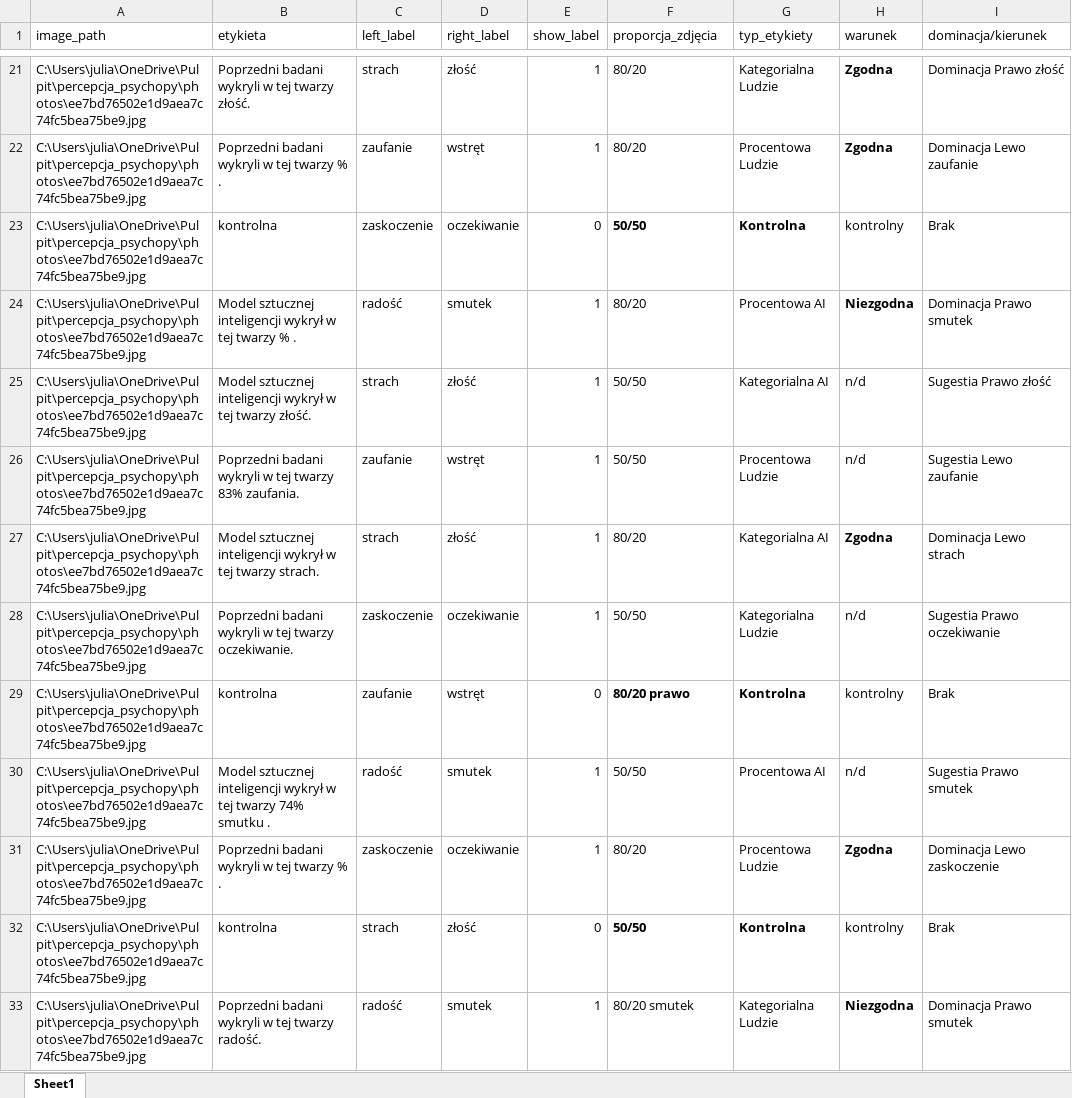
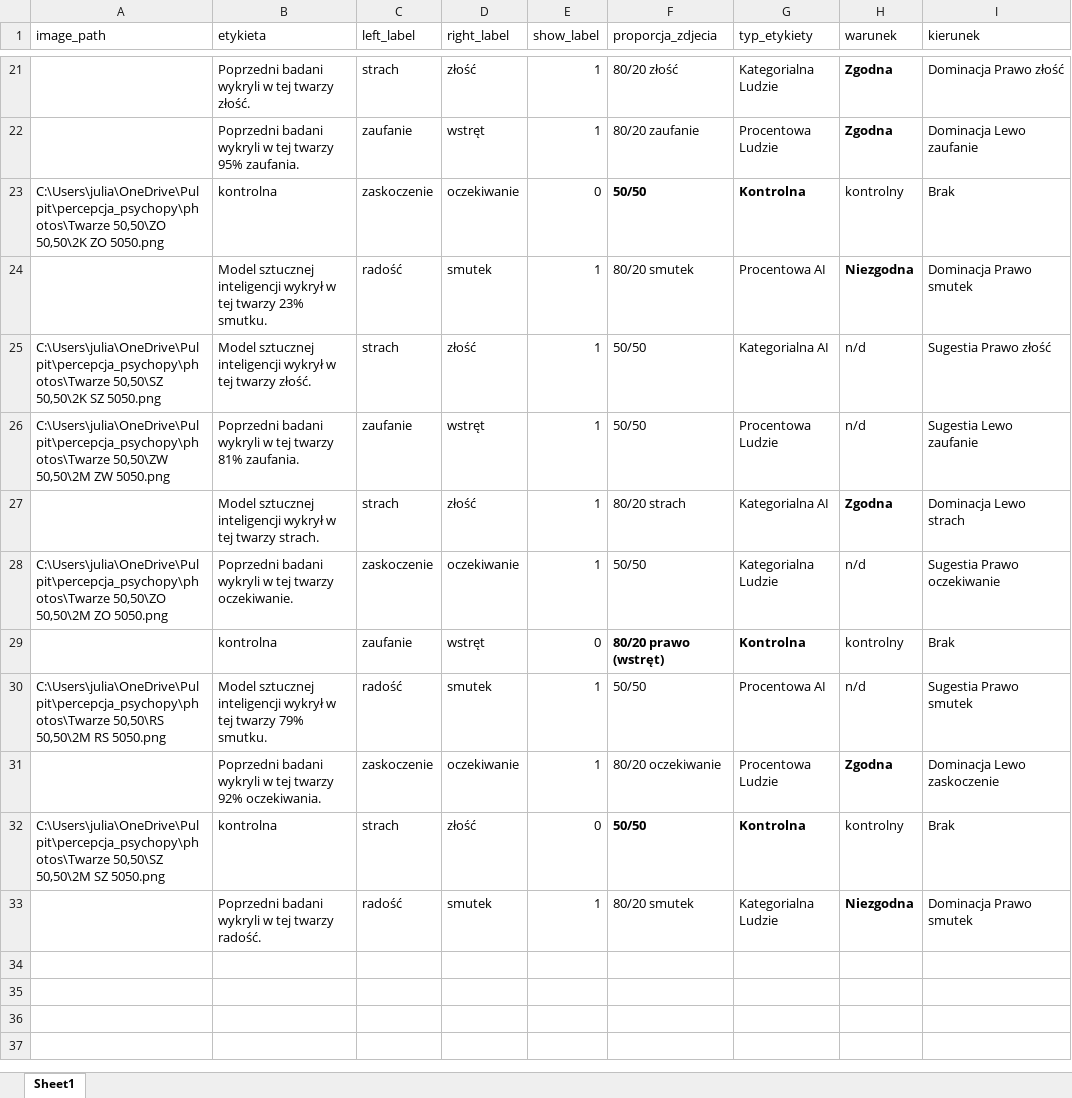
Before and after one commit to justjules06/percepcja_backup, an Excel workbook: conditions.xlsx, sheet Sheet1, drawn as a sheet; only a part is shown, gaps mark what is left out; values as stored, in another font and other column widths than the file's, no borders; the diff covers the shown part only; the diff names each change by its address in the sheet, - before the commit and + after, or states it on an @@ line.

```diff
--- a/conditions.xlsx (sheet Sheet1)
+++ b/conditions.xlsx (sheet Sheet1)
-F1: proporcja_zdjęcia
+F1: proporcja_zdjecia
-I1: dominacja/kierunek
+I1: kierunek
-A21:A22 (image_path): C:\Users\julia\OneDrive\Pulpit\percepcja_psychopy\photos\ee7bd76502e1d9aea7c74fc5bea75be9.jpg
+A21:A22 (image_path): (empty)
-F21 (proporcja_zdjecia): 80/20
+F21 (proporcja_zdjecia): 80/20 złość
-B22 (etykieta): …tej twarzy % .
+B22 (etykieta): …tej twarzy 95% zaufania.
-F22 (proporcja_zdjecia): 80/20
+F22 (proporcja_zdjecia): 80/20 zaufanie
-A23 (image_path): C:\Users\julia\OneDrive\Pulpit\percepcja_psychopy\photos\ee7bd76502e1d9aea7c74fc5bea75be9.jpg
+A23 (image_path): C:\Users\julia\OneDrive\Pulpit\percepcja_psychopy\photos\Twarze 50,50\ZO 50,50\2K ZO 5050.png
-A24 (image_path): C:\Users\julia\OneDrive\Pulpit\percepcja_psychopy\photos\ee7bd76502e1d9aea7c74fc5bea75be9.jpg
+A24 (image_path): (empty)
-B24 (etykieta): …tej twarzy % .
+B24 (etykieta): …tej twarzy 23% smutku.
-F24 (proporcja_zdjecia): 80/20
+F24 (proporcja_zdjecia): 80/20 smutek
-A25 (image_path): C:\Users\julia\OneDrive\Pulpit\percepcja_psychopy\photos\ee7bd76502e1d9aea7c74fc5bea75be9.jpg
+A25 (image_path): C:\Users\julia\OneDrive\Pulpit\percepcja_psychopy\photos\Twarze 50,50\SZ 50,50\2K SZ 5050.png
-A26 (image_path): C:\Users\julia\OneDrive\Pulpit\percepcja_psychopy\photos\ee7bd76502e1d9aea7c74fc5bea75be9.jpg
+A26 (image_path): C:\Users\julia\OneDrive\Pulpit\percepcja_psychopy\photos\Twarze 50,50\ZW 50,50\2M ZW 5050.png
-B26 (etykieta): …tej twarzy 83% zaufania.
+B26 (etykieta): …tej twarzy 81% zaufania.
-A27 (image_path): C:\Users\julia\OneDrive\Pulpit\percepcja_psychopy\photos\ee7bd76502e1d9aea7c74fc5bea75be9.jpg
+A27 (image_path): (empty)
-F27 (proporcja_zdjecia): 80/20
+F27 (proporcja_zdjecia): 80/20 strach
-A28 (image_path): C:\Users\julia\OneDrive\Pulpit\percepcja_psychopy\photos\ee7bd76502e1d9aea7c74fc5bea75be9.jpg
+A28 (image_path): C:\Users\julia\OneDrive\Pulpit\percepcja_psychopy\photos\Twarze 50,50\ZO 50,50\2M ZO 5050.png
-A29 (image_path): C:\Users\julia\OneDrive\Pulpit\percepcja_psychopy\photos\ee7bd76502e1d9aea7c74fc5bea75be9.jpg
+A29 (image_path): (empty)
-F29 (proporcja_zdjecia): 80/20 prawo
+F29 (proporcja_zdjecia): 80/20 prawo (wstręt)
-A30 (image_path): C:\Users\julia\OneDrive\Pulpit\percepcja_psychopy\photos\ee7bd76502e1d9aea7c74fc5bea75be9.jpg
+A30 (image_path): C:\Users\julia\OneDrive\Pulpit\percepcja_psychopy\photos\Twarze 50,50\RS 50,50\2M RS 5050.png
-B30 (etykieta): …tej twarzy 74% smutku .
+B30 (etykieta): …tej twarzy 79% smutku.
-A31 (image_path): C:\Users\julia\OneDrive\Pulpit\percepcja_psychopy\photos\ee7bd76502e1d9aea7c74fc5bea75be9.jpg
+A31 (image_path): (empty)
-B31 (etykieta): …tej twarzy % .
+B31 (etykieta): …tej twarzy 92% oczekiwania.
-F31 (proporcja_zdjecia): 80/20
+F31 (proporcja_zdjecia): 80/20 oczekiwanie
-A32 (image_path): C:\Users\julia\OneDrive\Pulpit\percepcja_psychopy\photos\ee7bd76502e1d9aea7c74fc5bea75be9.jpg
+A32 (image_path): C:\Users\julia\OneDrive\Pulpit\percepcja_psychopy\photos\Twarze 50,50\SZ 50,50\2M SZ 5050.png
-A33 (image_path): C:\Users\julia\OneDrive\Pulpit\percepcja_psychopy\photos\ee7bd76502e1d9aea7c74fc5bea75be9.jpg
+A33 (image_path): (empty)
```
Also changed, not shown: 33 edited cells elsewhere in this sheet.
